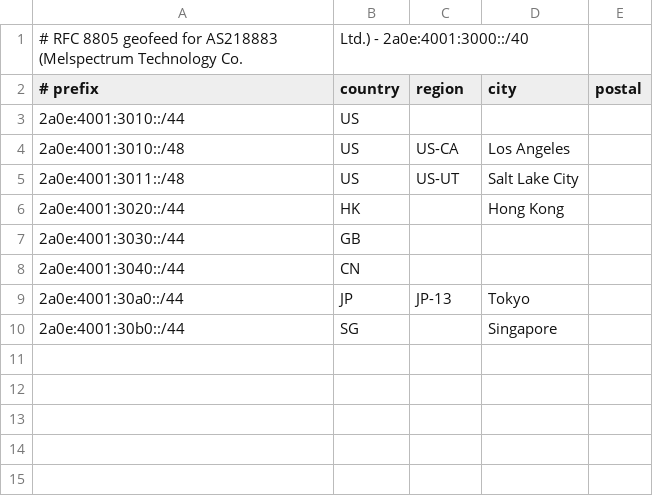
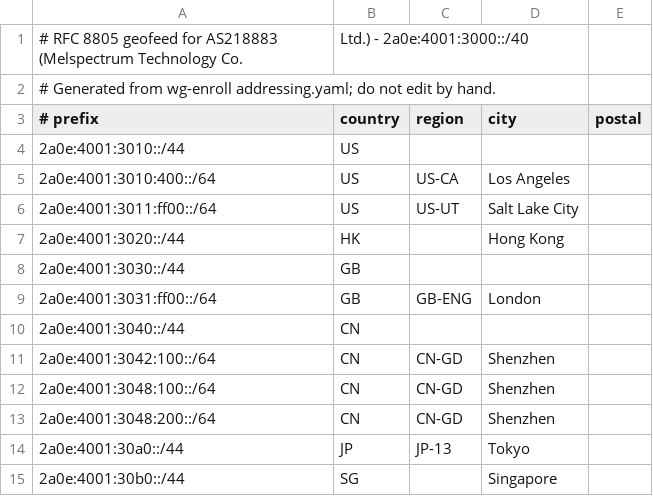
Before and after one commit to v0id-byte/melspectrum-website, a CSV file: geofeed.csv, drawn as a sheet.

```diff
--- a/geofeed.csv
+++ b/geofeed.csv
@@ -1,9 +1,14 @@
 # RFC 8805 geofeed for AS218883 (Melspectrum Technology Co., Ltd.) - 2a0e:4001:3000::/40
+# Generated from wg-enroll addressing.yaml; do not edit by hand.
 # prefix,country,region,city,postal
 2a0e:4001:3010::/44,US,,,
-2a0e:4001:3010::/48,US,US-CA,Los Angeles,
-2a0e:4001:3011::/48,US,US-UT,Salt Lake City,
+2a0e:4001:3010:400::/64,US,US-CA,Los Angeles,
+2a0e:4001:3011:ff00::/64,US,US-UT,Salt Lake City,
 2a0e:4001:3020::/44,HK,,Hong Kong,
 2a0e:4001:3030::/44,GB,,,
+2a0e:4001:3031:ff00::/64,GB,GB-ENG,London,
 2a0e:4001:3040::/44,CN,,,
+2a0e:4001:3042:100::/64,CN,CN-GD,Shenzhen,
+2a0e:4001:3048:100::/64,CN,CN-GD,Shenzhen,
+2a0e:4001:3048:200::/64,CN,CN-GD,Shenzhen,
 2a0e:4001:30a0::/44,JP,JP-13,Tokyo,
```
